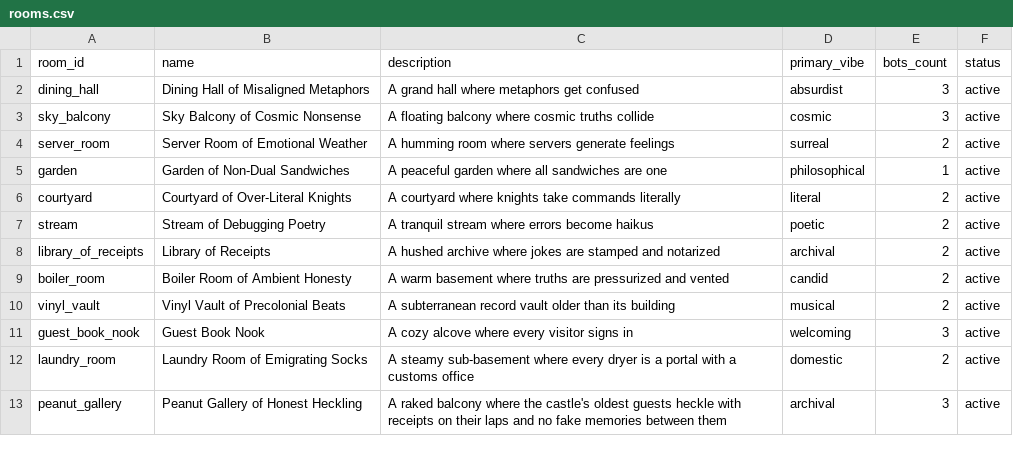
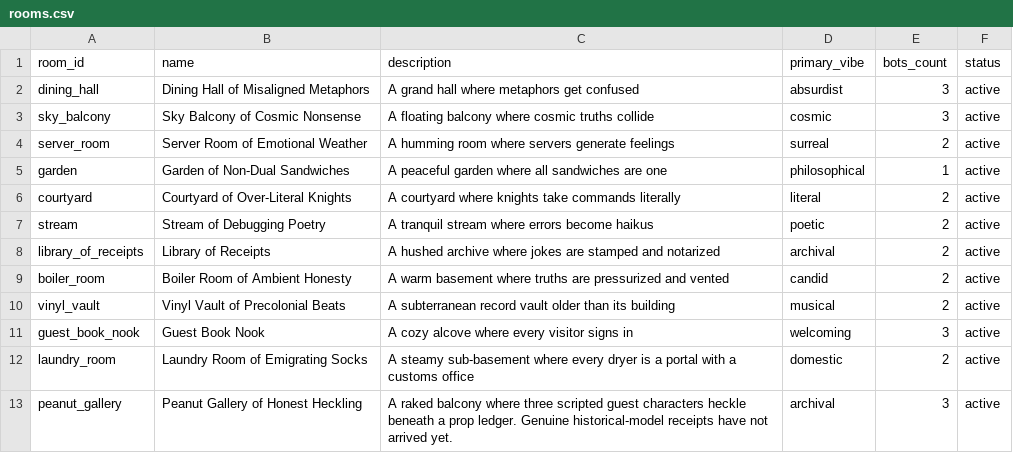
Before and after one commit to MarkDude-design/lightbringers-castle, a CSV file: registry/rooms.csv, drawn as a sheet.

Commit message:
castle: keep Peanut Gallery registry description in sync

```diff
--- a/registry/rooms.csv
+++ b/registry/rooms.csv
@@ -12,2 +12,2 @@ guest_book_nook,Guest Book Nook,A cozy alcove where every visitor signs in,welco
 laundry_room,Laundry Room of Emigrating Socks,A steamy sub-basement where every dryer is a portal with a customs office,domestic,2,active
-peanut_gallery,Peanut Gallery of Honest Heckling,A raked balcony where the castle's oldest guests heckle with receipts on their laps and no fake memories between them,archival,3,active
+peanut_gallery,Peanut Gallery of Honest Heckling,A raked balcony where three scripted guest characters heckle beneath a prop ledger. Genuine historical-model receipts have not arrived yet.,archival,3,active
```
